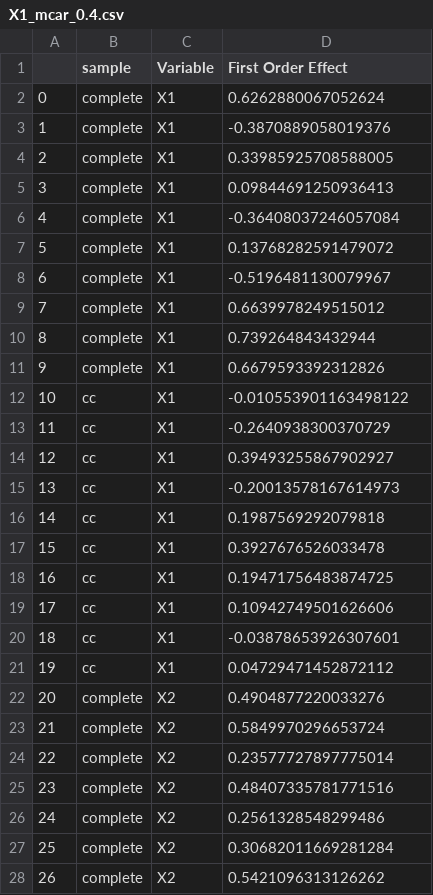
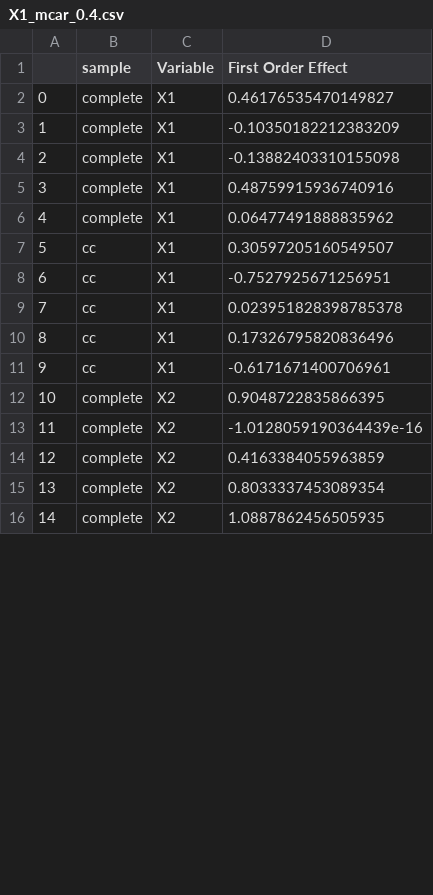
Before and after one commit to lilimatic/var_imp_mis, a CSV file: nonparametric regression/mcar_run/X1_mcar_0.4.csv, drawn as a sheet; only a part is shown; removed rows and columns are numbered as before the commit, all else as after; the diff covers the shown part only; the diff names each change by its address in the sheet, - before the commit and + after, or states it on an @@ line.

```diff
--- a/nonparametric regression/mcar_run/X1_mcar_0.4.csv
+++ b/nonparametric regression/mcar_run/X1_mcar_0.4.csv
-D2 (First Order Effect): 0.6262880067052624
+D2 (First Order Effect): 0.46176535470149827
-D3 (First Order Effect): -0.3870889058019376
+D3 (First Order Effect): -0.10350182212383209
-D4 (First Order Effect): 0.33985925708588005
+D4 (First Order Effect): -0.13882403310155098
-D5 (First Order Effect): 0.09844691250936413
+D5 (First Order Effect): 0.48759915936740916
-D6 (First Order Effect): -0.36408037246057084
+D6 (First Order Effect): 0.06477491888835962
-row 7: 5 | complete | X1 | 0.13768282591479072
-row 8: 6 | complete | X1 | -0.5196481130079967
-row 9: 7 | complete | X1 | 0.6639978249515012
-row 10: 8 | complete | X1 | 0.739264843432944
-row 11: 9 | complete | X1 | 0.6679593392312826
@@ column A renumbered between rows 7 and 31 @@
-D7 (First Order Effect): -0.010553901163498122
+D7 (First Order Effect): 0.30597205160549507
-D8 (First Order Effect): -0.2640938300370729
+D8 (First Order Effect): -0.7527925671256951
-D9 (First Order Effect): 0.39493255867902927
+D9 (First Order Effect): 0.023951828398785378
-D10 (First Order Effect): -0.20013578167614973
+D10 (First Order Effect): 0.17326795820836496
-D11 (First Order Effect): 0.1987569292079818
+D11 (First Order Effect): -0.6171671400706961
-row 17: 15 | cc | X1 | 0.3927676526033478
-row 18: 16 | cc | X1 | 0.19471756483874725
-row 19: 17 | cc | X1 | 0.10942749501626606
-row 20: 18 | cc | X1 | -0.03878653926307601
-row 21: 19 | cc | X1 | 0.04729471452872112
-D12 (First Order Effect): 0.4904877220033276
+D12 (First Order Effect): 0.9048722835866395
-D13 (First Order Effect): 0.5849970296653724
+D13 (First Order Effect): -1.0128059190364439e-16
-D14 (First Order Effect): 0.23577727897775014
+D14 (First Order Effect): 0.4163384055963859
-D15 (First Order Effect): 0.48407335781771516
+D15 (First Order Effect): 0.8033337453089354
-D16 (First Order Effect): 0.2561328548299486
+D16 (First Order Effect): 1.0887862456505935
-row 27: 25 | complete | X2 | 0.30682011669281284
-row 28: 26 | complete | X2 | 0.5421096313126262
```
Also changed, not shown: 18 removed rows and 15 edited cells elsewhere in this file, nonparametric regression/mcar_run/X1_mcar_0.9.csv, nonparametric regression/mcar_run/X2_mcar_0.9.csv, 40 other files.
